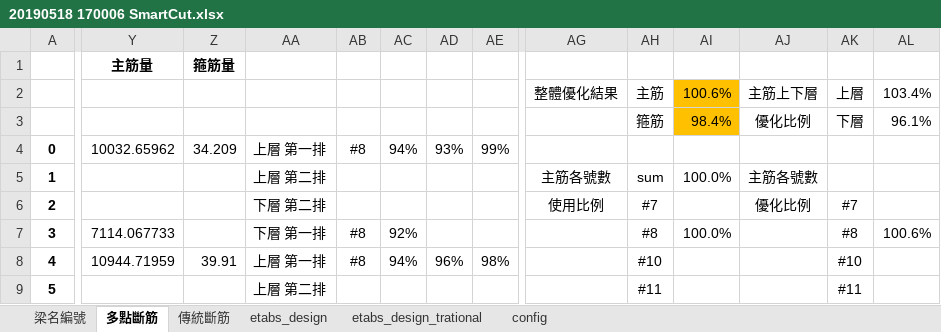
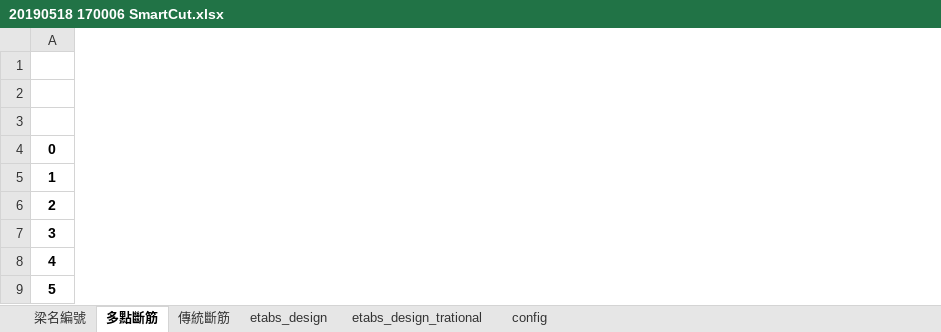
Before and after one commit to skyran1278/thesis, an Excel workbook: Models/HighSeismic 4Floor 6M/20190518 170006 SmartCut.xlsx, sheet 多點斷筋, drawn as a sheet; only a part is shown, gaps mark what is left out; values as stored, in another font and other column widths than the file's, no borders; conditional formats not drawn; rows hold the shown columns only; the diff covers the shown part only; the diff names each change by its address in the sheet, - before the commit and + after, or states it on an @@ line.

```diff
--- a/Models/HighSeismic 4Floor 6M/20190518 170006 SmartCut.xlsx (sheet 多點斷筋)
+++ b/Models/HighSeismic 4Floor 6M/20190518 170006 SmartCut.xlsx (sheet 多點斷筋)
-column Y (主筋量), rows 4-8: 10032.65962 |  |  | 7114.067733 | 10944.71959
-column Z (箍筋量), rows 4-8: 34.209 |  |  |  | 39.91
-column AA, rows 4-9: 上層 第一排 | 上層 第二排 | 下層 第二排 | 下層 第一排 | 上層 第一排 | 上層 第二排
-column AB, rows 4-8: #8 |  |  | #8 | #8
-column AC, rows 4-8: 94% |  |  | 92% | 94%
-column AD, rows 4-8: 93% |  |  |  | 96%
-column AE, rows 4-8: 99% |  |  |  | 98%
-column AG, rows 2-6: 整體優化結果 |  |  | 主筋各號數 | 使用比例
-column AH, rows 2-9: 主筋 | 箍筋 |  | sum | #7 | #8 | #10 | #11
-column AI, rows 2-7: 100.6% | 98.4% |  | 100.0% |  | 100.0%
-column AJ, rows 2-6: 主筋上下層 | 優化比例 |  | 主筋各號數 | 優化比例
-column AK, rows 2-9: 上層 | 下層 |  |  | #7 | #8 | #10 | #11
-column AL, rows 2-7: 103.4% | 96.1% |  |  |  | 100.6%
-row 3:  |  |  |  |  |  |  |  |  | 箍筋 | 98.4% | 優化比例 | 下層 | 96.1%
+row 3: (empty)
```
Also changed, not shown: 1 removed column elsewhere in this sheet, Models/LowSeismic 4Floor 12M/20190518 170312 SmartCut.xlsx, Models/MidSeismic 4Floor 12M/20190518 170642 SmartCut.xlsx, 7 other files.
